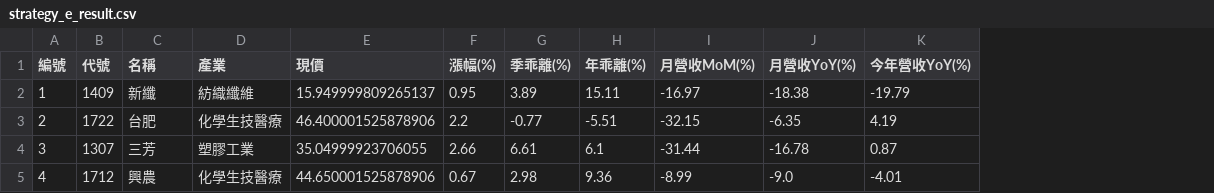
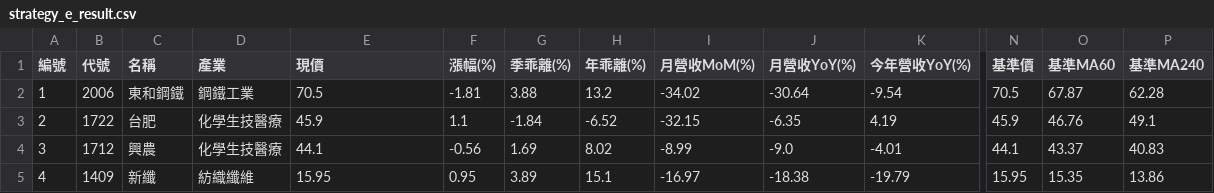
Before and after one commit to chiachan0108/quantum-scanner-web, a CSV file: strategy_e_result.csv, drawn as a sheet; only a part is shown, gaps mark what is left out; removed rows and columns are numbered as before the commit, all else as after; rows hold the shown columns only; the diff covers the shown part only; the diff names each change by its address in the sheet, - before the commit and + after, or states it on an @@ line.

```diff
--- a/strategy_e_result.csv
+++ b/strategy_e_result.csv
+column N (基準價), rows 2-4: 70.5 | 45.9 | 44.1
+column O (基準MA60), rows 2-4: 67.87 | 46.76 | 43.37
+column P (基準MA240), rows 2-4: 62.28 | 49.1 | 40.83
-B2 (代號): 1409
+B2 (代號): 2006
-C2 (名稱): 新纖
+C2 (名稱): 東和鋼鐵
-D2 (產業): 紡織纖維
+D2 (產業): 鋼鐵工業
-E2 (現價): 15.949999809265137
+E2 (現價): 70.5
-F2 (漲幅(%)): 0.95
+F2 (漲幅(%)): -1.81
-G2 (季乖離(%)): 3.89
+G2 (季乖離(%)): 3.88
-H2 (年乖離(%)): 15.11
+H2 (年乖離(%)): 13.2
-I2 (月營收MoM(%)): -16.97
+I2 (月營收MoM(%)): -34.02
-J2 (月營收YoY(%)): -18.38
+J2 (月營收YoY(%)): -30.64
-K2 (今年營收YoY(%)): -19.79
+K2 (今年營收YoY(%)): -9.54
-E3 (現價): 46.400001525878906
+E3 (現價): 45.9
-F3 (漲幅(%)): 2.2
+F3 (漲幅(%)): 1.1
-G3 (季乖離(%)): -0.77
+G3 (季乖離(%)): -1.84
-H3 (年乖離(%)): -5.51
+H3 (年乖離(%)): -6.52
-row 4: 3 | 1307 | 三芳 | 塑膠工業 | 35.04999923706055 | 2.66 | 6.61 | 6.1 | -31.44 | -16.78 | 0.87
-A4 (編號): 4
+A4 (編號): 3
-E4 (現價): 44.650001525878906
+E4 (現價): 44.1
-F4 (漲幅(%)): 0.67
+F4 (漲幅(%)): -0.56
-G4 (季乖離(%)): 2.98
+G4 (季乖離(%)): 1.69
-H4 (年乖離(%)): 9.36
+H4 (年乖離(%)): 8.02
+row 5: 4 | 1409 | 新纖 | 紡織纖維 | 15.95 | 0.95 | 3.89 | 15.1 | -16.97 | -18.38 | -19.79 | 15.95 | 15.35 | 13.86
```
Also changed, not shown: 56 edited cells elsewhere in this file, strategy_a_result.csv, strategy_b_result.csv, 4 other files.
